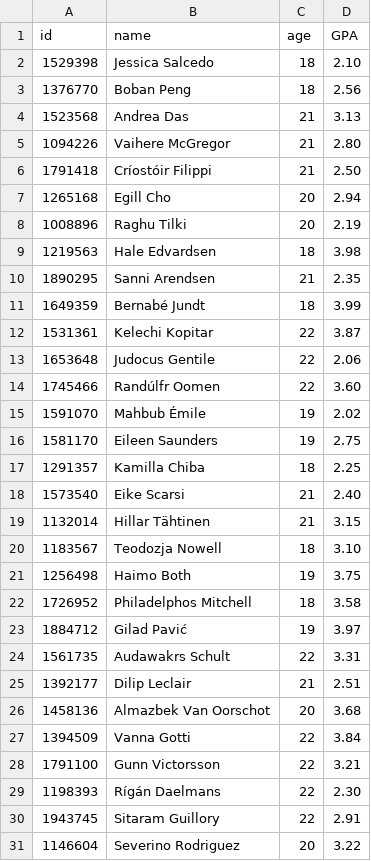
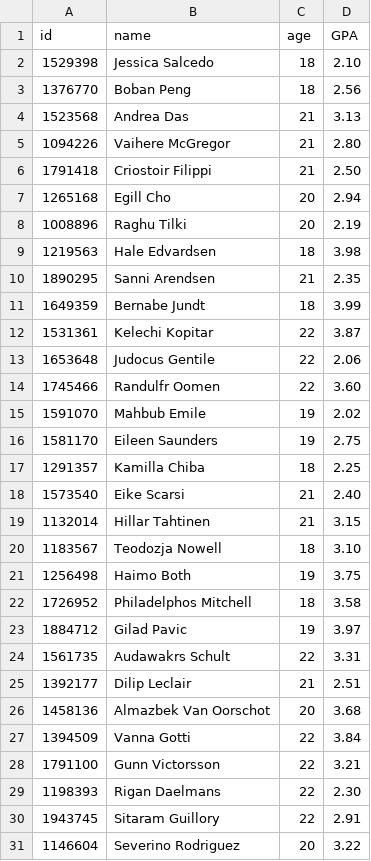
Before and after one commit to NarwhalTaco/Binary-Insertion-Sort, a CSV file: students.csv, drawn as a sheet.

Commit message:
Removed accented letters

```diff
--- a/students.csv
+++ b/students.csv
@@ -5,3 +5,3 @@ id,name,age,GPA
 1094226,Vaihere McGregor,21,2.80
-1791418,Críostóir Filippi,21,2.50
+1791418,Criostoir Filippi,21,2.50
 1265168,Egill Cho,20,2.94
@@ -10,7 +10,7 @@ id,name,age,GPA
 1890295,Sanni Arendsen,21,2.35
-1649359,Bernabé Jundt,18,3.99
+1649359,Bernabe Jundt,18,3.99
 1531361,Kelechi Kopitar,22,3.87
 1653648,Judocus Gentile,22,2.06
-1745466,Randúlfr Oomen,22,3.60
-1591070,Mahbub Émile,19,2.02
+1745466,Randulfr Oomen,22,3.60
+1591070,Mahbub Emile,19,2.02
 1581170,Eileen Saunders,19,2.75
@@ -18,3 +18,3 @@ id,name,age,GPA
 1573540,Eike Scarsi,21,2.40
-1132014,Hillar Tähtinen,21,3.15
+1132014,Hillar Tahtinen,21,3.15
 1183567,Teodozja Nowell,18,3.10
@@ -22,3 +22,3 @@ id,name,age,GPA
 1726952,Philadelphos Mitchell,18,3.58
-1884712,Gilad Pavić,19,3.97
+1884712,Gilad Pavic,19,3.97
 1561735,Audawakrs Schult,22,3.31
@@ -28,3 +28,3 @@ id,name,age,GPA
 1791100,Gunn Victorsson,22,3.21
-1198393,Rígán Daelmans,22,2.30
+1198393,Rigan Daelmans,22,2.30
 1943745,Sitaram Guillory,22,2.91
```
